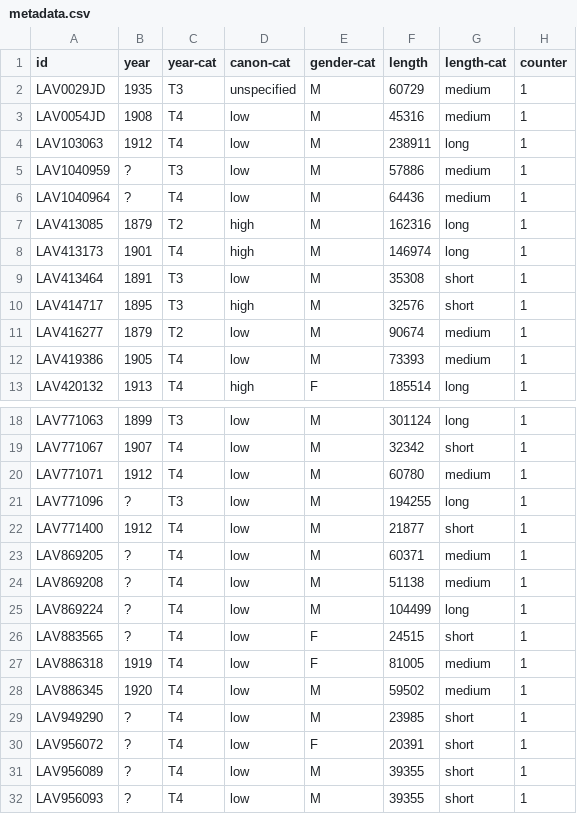
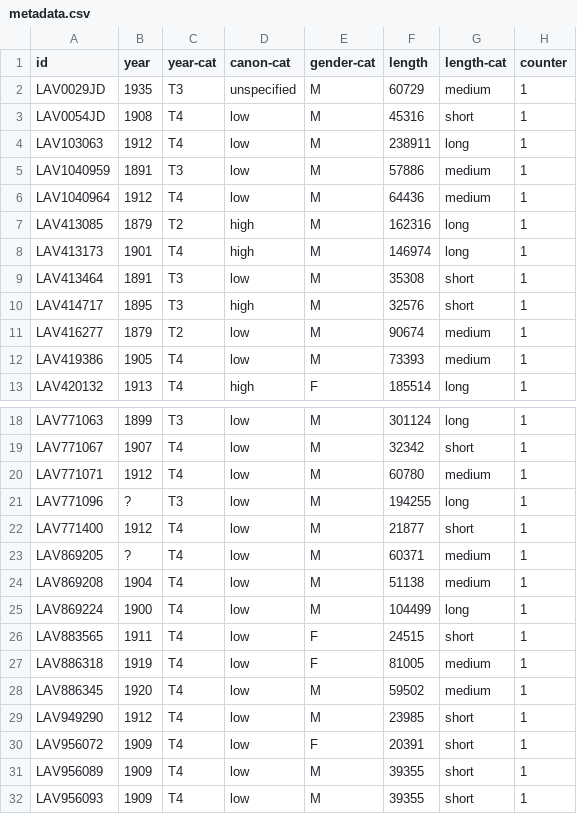
Before and after one commit to COST-ELTeC/ELTeC-lav, a CSV file: metadata.csv, drawn as a sheet; only a part is shown, gaps mark what is left out.

Commit message:
todying metadata

```diff
--- a/metadata.csv
+++ b/metadata.csv
@@ -2,6 +2,6 @@ id,year,year-cat,canon-cat,gender-cat,length,length-cat,counter
 LAV0029JD,1935,T3,unspecified,M,60729,medium,1
-LAV0054JD,1908,T4,low,M,45316,medium,1
+LAV0054JD,1908,T4,low,M,45316,short,1
 LAV103063,1912,T4,low,M,238911,long,1
-LAV1040959,?,T3,low,M,57886,medium,1
-LAV1040964,?,T4,low,M,64436,medium,1
+LAV1040959,1891,T3,low,M,57886,medium,1
+LAV1040964,1912,T4,low,M,64436,medium,1
 LAV413085,1879,T2,high,M,162316,long,1
@@ -23,10 +23,10 @@ LAV771400,1912,T4,low,M,21877,short,1
 LAV869205,?,T4,low,M,60371,medium,1
-LAV869208,?,T4,low,M,51138,medium,1
-LAV869224,?,T4,low,M,104499,long,1
-LAV883565,?,T4,low,F,24515,short,1
+LAV869208,1904,T4,low,M,51138,medium,1
+LAV869224,1900,T4,low,M,104499,long,1
+LAV883565,1911,T4,low,F,24515,short,1
 LAV886318,1919,T4,low,F,81005,medium,1
 LAV886345,1920,T4,low,M,59502,medium,1
-LAV949290,?,T4,low,M,23985,short,1
-LAV956072,?,T4,low,F,20391,short,1
-LAV956089,?,T4,low,M,39355,short,1
-LAV956093,?,T4,low,M,39355,short,1
+LAV949290,1912,T4,low,M,23985,short,1
+LAV956072,1909,T4,low,F,20391,short,1
+LAV956089,1909,T4,low,M,39355,short,1
+LAV956093,1909,T4,low,M,39355,short,1
```
Also changed, not shown: 13 other files.
